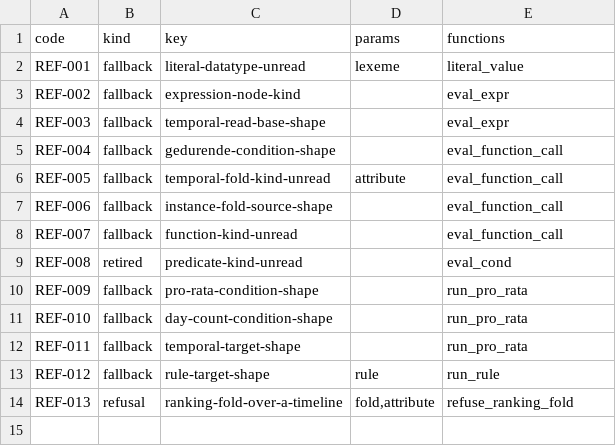
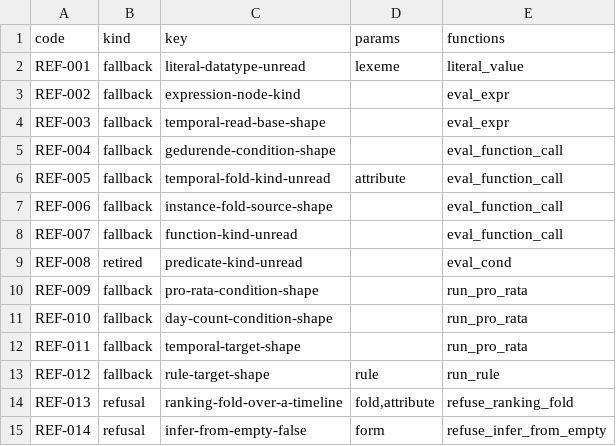
Before and after one commit to uchar-dev/uchar, a TSV file: ref/codes.tsv, drawn as a sheet.

Commit message:
ref weigert een document met inferFromEmpty false (REF-014)
ref leest leeg zoals RUNTIME-SEMANTICS ch. 1.2-1.4 voorschrijft. Een
document dat vraagt dat uit leeg niets volgt, zou met die lezing een
antwoord krijgen dat het uitsluit, zonder melding. De runner leest het
document voor de replay, --noop en --trace op één plaats en weigert het
daar met een refusal-code en de vorm, vóór er iets geëvalueerd of
vergeleken wordt. De getuige leest ook de lader en de schrijver na op
een golden uit de Jutterswet met de eigenschap erbij.

```diff
--- a/ref/codes.tsv
+++ b/ref/codes.tsv
@@ -14 +14,2 @@ REF-012	fallback	rule-target-shape	rule	run_rule
 REF-013	refusal	ranking-fold-over-a-timeline	fold,attribute	refuse_ranking_fold
+REF-014	refusal	infer-from-empty-false	form	refuse_infer_from_empty
```
Also changed, not shown: 6 other files.
